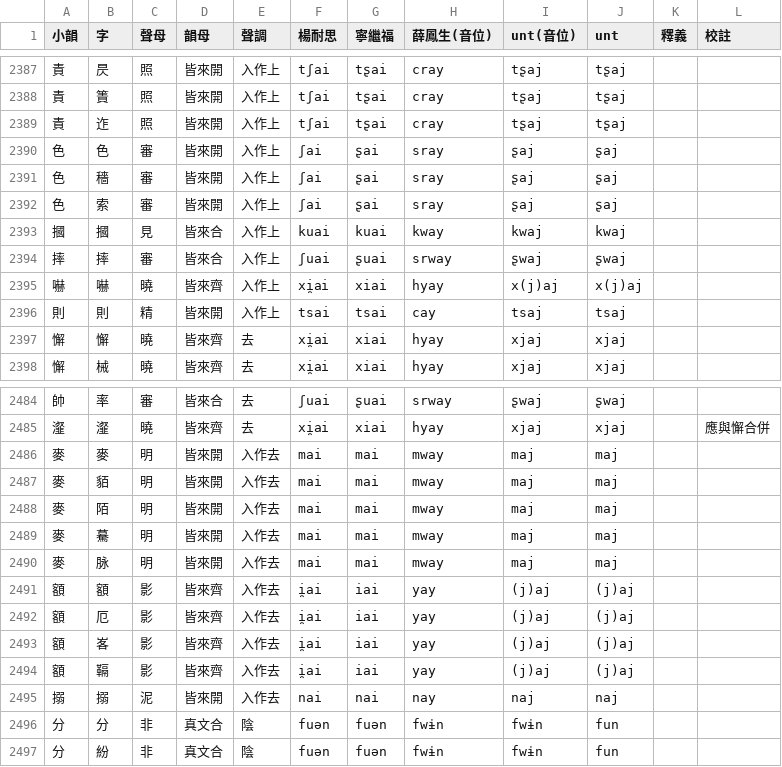
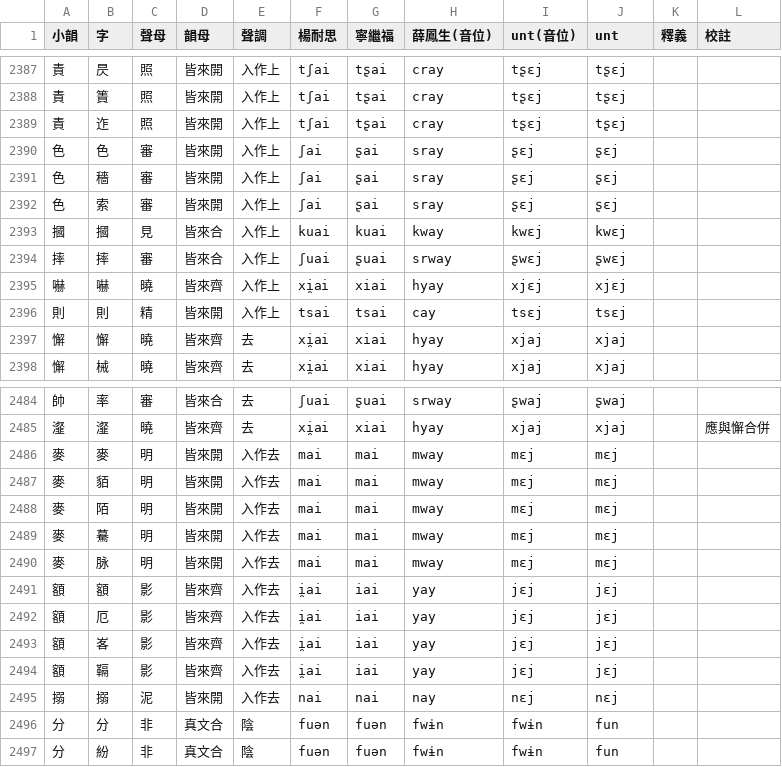
Before and after one commit to nk2028/zhongyuan-data, a TSV file: 中原音韻.tsv, drawn as a sheet; only a part is shown, gaps mark what is left out; the diff covers the shown part only.

```diff
--- a/中原音韻.tsv
+++ b/中原音韻.tsv
@@ -2387,11 +2387,11 @@
-責	昃	照	皆來開	入作上	tʃai	tʂai	cray	tʂaj	tʂaj		
-責	簀	照	皆來開	入作上	tʃai	tʂai	cray	tʂaj	tʂaj		
-責	迮	照	皆來開	入作上	tʃai	tʂai	cray	tʂaj	tʂaj		
-色	色	審	皆來開	入作上	ʃai	ʂai	sray	ʂaj	ʂaj		
-色	穡	審	皆來開	入作上	ʃai	ʂai	sray	ʂaj	ʂaj		
-色	索	審	皆來開	入作上	ʃai	ʂai	sray	ʂaj	ʂaj		
-摑	摑	見	皆來合	入作上	kuai	kuai	kway	kwaj	kwaj		
-摔	摔	審	皆來合	入作上	ʃuai	ʂuai	srway	ʂwaj	ʂwaj		
-嚇	嚇	曉	皆來齊	入作上	xi̯ai	xiai	hyay	x(j)aj	x(j)aj		
-則	則	精	皆來開	入作上	tsai	tsai	cay	tsaj	tsaj		
+責	昃	照	皆來開	入作上	tʃai	tʂai	cray	tʂɛj	tʂɛj		
+責	簀	照	皆來開	入作上	tʃai	tʂai	cray	tʂɛj	tʂɛj		
+責	迮	照	皆來開	入作上	tʃai	tʂai	cray	tʂɛj	tʂɛj		
+色	色	審	皆來開	入作上	ʃai	ʂai	sray	ʂɛj	ʂɛj		
+色	穡	審	皆來開	入作上	ʃai	ʂai	sray	ʂɛj	ʂɛj		
+色	索	審	皆來開	入作上	ʃai	ʂai	sray	ʂɛj	ʂɛj		
+摑	摑	見	皆來合	入作上	kuai	kuai	kway	kwɛj	kwɛj		
+摔	摔	審	皆來合	入作上	ʃuai	ʂuai	srway	ʂwɛj	ʂwɛj		
+嚇	嚇	曉	皆來齊	入作上	xi̯ai	xiai	hyay	xjɛj	xjɛj		
+則	則	精	皆來開	入作上	tsai	tsai	cay	tsɛj	tsɛj		
 懈	懈	曉	皆來齊	去	xi̯ai	xiai	hyay	xjaj	xjaj		
@@ -2485,12 +2485,12 @@
 瀣	瀣	曉	皆來齊	去	xi̯ai	xiai	hyay	xjaj	xjaj		應與懈合併
-麥	麥	明	皆來開	入作去	mai	mai	mway	maj	maj		
-麥	貊	明	皆來開	入作去	mai	mai	mway	maj	maj		
-麥	陌	明	皆來開	入作去	mai	mai	mway	maj	maj		
-麥	驀	明	皆來開	入作去	mai	mai	mway	maj	maj		
-麥	脉	明	皆來開	入作去	mai	mai	mway	maj	maj		
-額	額	影	皆來齊	入作去	i̯ai	iai	yay	(j)aj	(j)aj		
-額	厄	影	皆來齊	入作去	i̯ai	iai	yay	(j)aj	(j)aj		
-額	峉	影	皆來齊	入作去	i̯ai	iai	yay	(j)aj	(j)aj		
-額	䩹	影	皆來齊	入作去	i̯ai	iai	yay	(j)aj	(j)aj		
-搦	搦	泥	皆來開	入作去	nai	nai	nay	naj	naj		
+麥	麥	明	皆來開	入作去	mai	mai	mway	mɛj	mɛj		
+麥	貊	明	皆來開	入作去	mai	mai	mway	mɛj	mɛj		
+麥	陌	明	皆來開	入作去	mai	mai	mway	mɛj	mɛj		
+麥	驀	明	皆來開	入作去	mai	mai	mway	mɛj	mɛj		
+麥	脉	明	皆來開	入作去	mai	mai	mway	mɛj	mɛj		
+額	額	影	皆來齊	入作去	i̯ai	iai	yay	jɛj	jɛj		
+額	厄	影	皆來齊	入作去	i̯ai	iai	yay	jɛj	jɛj		
+額	峉	影	皆來齊	入作去	i̯ai	iai	yay	jɛj	jɛj		
+額	䩹	影	皆來齊	入作去	i̯ai	iai	yay	jɛj	jɛj		
+搦	搦	泥	皆來開	入作去	nai	nai	nay	nɛj	nɛj		
 分	分	非	真文合	陰	fuən	fuən	fwɨn	fwɨn	fun		
```
Also changed, not shown: 72 edited cells elsewhere in this file, 1 other file.
